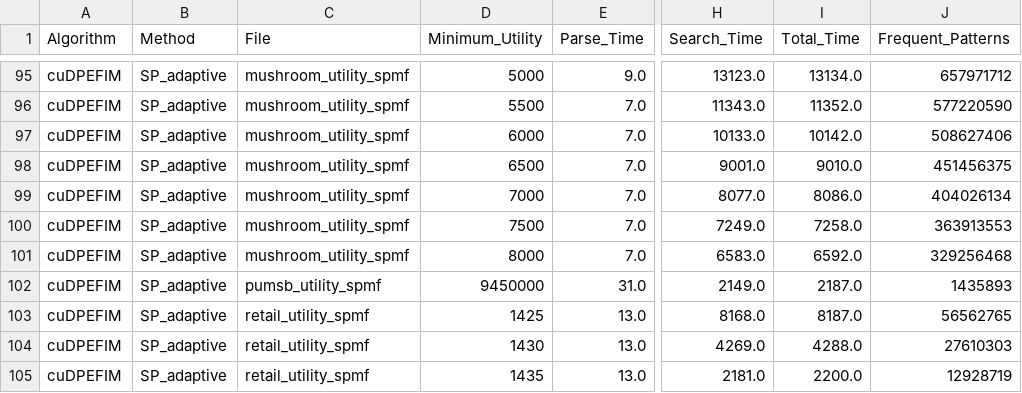
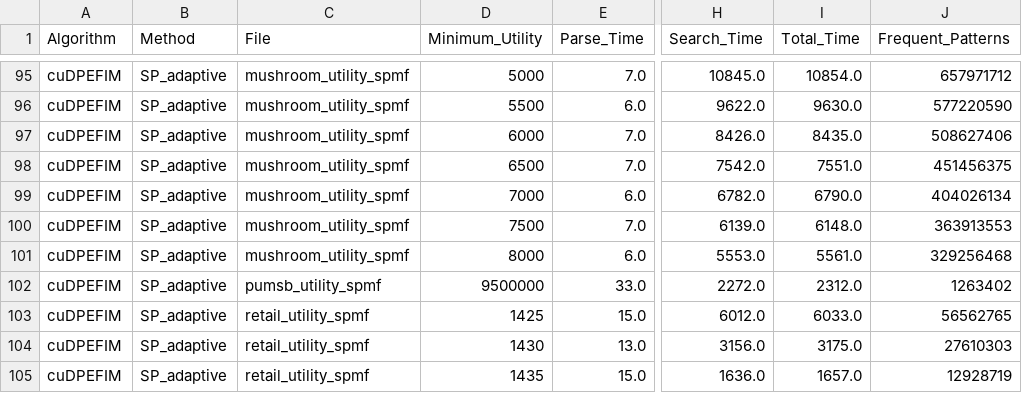
Before and after one commit to Tarun-Sreepada/G-HUIM, a CSV file: experiments/results/benchmarks.csv, drawn as a sheet; only a part is shown, gaps mark what is left out; the diff covers the shown part only; the diff names each change by its address in the sheet, - before the commit and + after, or states it on an @@ line.

```diff
--- a/experiments/results/benchmarks.csv
+++ b/experiments/results/benchmarks.csv
-E95 (Parse_Time): 9.0
+E95 (Parse_Time): 7.0
-H95 (Search_Time): 13123.0
+H95 (Search_Time): 10845.0
-I95 (Total_Time): 13134.0
+I95 (Total_Time): 10854.0
-E96 (Parse_Time): 7.0
+E96 (Parse_Time): 6.0
-H96 (Search_Time): 11343.0
+H96 (Search_Time): 9622.0
-I96 (Total_Time): 11352.0
+I96 (Total_Time): 9630.0
-H97 (Search_Time): 10133.0
+H97 (Search_Time): 8426.0
-I97 (Total_Time): 10142.0
+I97 (Total_Time): 8435.0
-H98 (Search_Time): 9001.0
+H98 (Search_Time): 7542.0
-I98 (Total_Time): 9010.0
+I98 (Total_Time): 7551.0
-E99 (Parse_Time): 7.0
+E99 (Parse_Time): 6.0
-H99 (Search_Time): 8077.0
+H99 (Search_Time): 6782.0
-I99 (Total_Time): 8086.0
+I99 (Total_Time): 6790.0
-H100 (Search_Time): 7249.0
+H100 (Search_Time): 6139.0
-I100 (Total_Time): 7258.0
+I100 (Total_Time): 6148.0
-E101 (Parse_Time): 7.0
+E101 (Parse_Time): 6.0
-H101 (Search_Time): 6583.0
+H101 (Search_Time): 5553.0
-I101 (Total_Time): 6592.0
+I101 (Total_Time): 5561.0
-D102 (Minimum_Utility): 9450000
+D102 (Minimum_Utility): 9500000
-E102 (Parse_Time): 31.0
+E102 (Parse_Time): 33.0
-H102 (Search_Time): 2149.0
+H102 (Search_Time): 2272.0
-I102 (Total_Time): 2187.0
+I102 (Total_Time): 2312.0
-J102 (Frequent_Patterns): 1435893
+J102 (Frequent_Patterns): 1263402
-E103 (Parse_Time): 13.0
+E103 (Parse_Time): 15.0
-H103 (Search_Time): 8168.0
+H103 (Search_Time): 6012.0
-I103 (Total_Time): 8187.0
+I103 (Total_Time): 6033.0
-H104 (Search_Time): 4269.0
+H104 (Search_Time): 3156.0
-I104 (Total_Time): 4288.0
+I104 (Total_Time): 3175.0
-E105 (Parse_Time): 13.0
+E105 (Parse_Time): 15.0
-H105 (Search_Time): 2181.0
+H105 (Search_Time): 1636.0
-I105 (Total_Time): 2200.0
+I105 (Total_Time): 1657.0
```
Also changed, not shown: 89 edited cells elsewhere in this file, experiments/results/iterations.csv, 28 other files.
